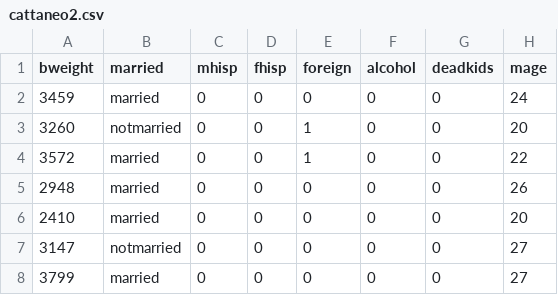
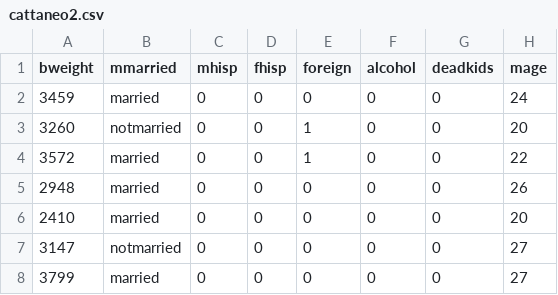
Before and after one commit to sheep-farm/Greeners, a CSV file: examples/data/cattaneo2.csv, drawn as a sheet; only a part is shown; the diff names each change by its address in the sheet, - before the commit and + after, or states it on an @@ line.

Commit message:
Update cattaneo2.csv

```diff
--- a/examples/data/cattaneo2.csv
+++ b/examples/data/cattaneo2.csv
-B1: married
+B1: mmarried
```
